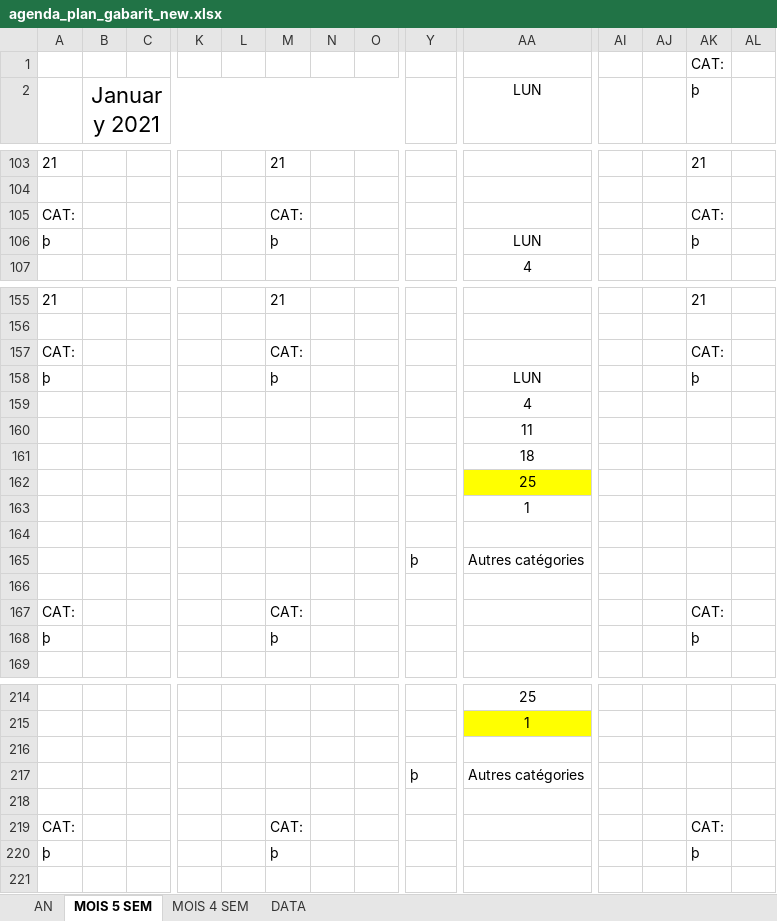
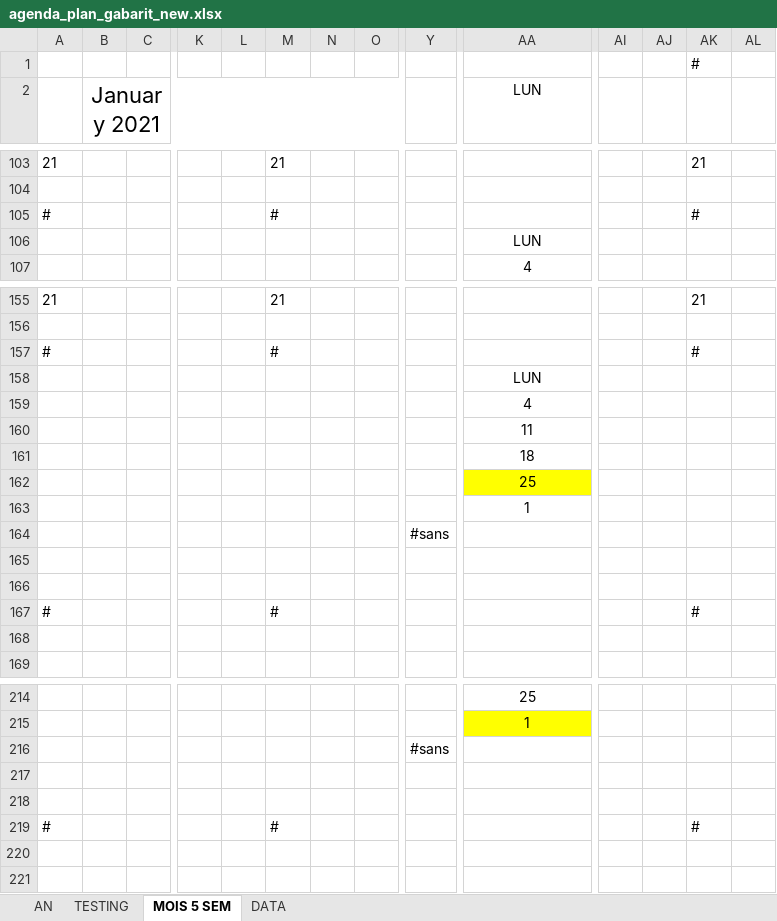
Before and after one commit to chris2fr/gatsby-site-mannfr, an Excel workbook: static/files/articles/2019/a-template-for-a-paper-agenda-planner/agenda_plan_gabarit_new.xlsx, sheet MOIS 5 SEM, drawn as a sheet; only a part is shown, gaps mark what is left out; values as stored, in another font and other column widths than the file's, no borders; conditional formats not drawn; removed rows and columns are numbered as before the commit, all else as after; rows hold the shown columns only; the diff covers the shown part only; the diff names each change by its address in the sheet, - before the commit and + after, or states it on an @@ line.

```diff
--- a/static/files/articles/2019/a-template-for-a-paper-agenda-planner/agenda_plan_gabarit_new.xlsx (sheet MOIS 5 SEM)
+++ b/static/files/articles/2019/a-template-for-a-paper-agenda-planner/agenda_plan_gabarit_new.xlsx (sheet MOIS 5 SEM)
-sheet tab: MOIS 4 SEM
+sheet tab: TESTING
@@ sheet tab order changed: AN | TESTING | MOIS 5 SEM | DATA @@
-AK1: CAT:
+AK1: #
-AK2: þ
+AK2: (empty)
-row 105: CAT: |  |  |  |  | CAT: |  |  |  |  |  |  | CAT:
+row 105: # |  |  |  |  | # |  |  |  |  |  |  | #
-A106: þ
+A106: (empty)
-M106: þ
+M106: (empty)
-AK106: þ
+AK106: (empty)
-row 157: CAT: |  |  |  |  | CAT: |  |  |  |  |  |  | CAT:
+row 157: # |  |  |  |  | # |  |  |  |  |  |  | #
-A158: þ
+A158: (empty)
-M158: þ
+M158: (empty)
-AK158: þ
+AK158: (empty)
+row 164:  |  |  |  |  |  |  |  | #sans
-row 165:  |  |  |  |  |  |  |  | þ | Autres catégories
-row 167: CAT: |  |  |  |  | CAT: |  |  |  |  |  |  | CAT:
+row 167: # |  |  |  |  | # |  |  |  |  |  |  | #
-row 168: þ |  |  |  |  | þ |  |  |  |  |  |  | þ
+row 168: (empty)
+row 216:  |  |  |  |  |  |  |  | #sans
-row 217:  |  |  |  |  |  |  |  | þ | Autres catégories
-row 219: CAT: |  |  |  |  | CAT: |  |  |  |  |  |  | CAT:
+row 219: # |  |  |  |  | # |  |  |  |  |  |  | #
-row 220: þ |  |  |  |  | þ |  |  |  |  |  |  | þ
+row 220: (empty)
```
Also changed, not shown: 12 added rows, 12 removed rows and 21 edited cells elsewhere in this sheet, sheet TESTING, sheet AN, formulas that keep their value, static/files/articles/2019/a-template-for-a-paper-agenda-planner/agenda_plan_gabarit.xlsx, 16 other files.
